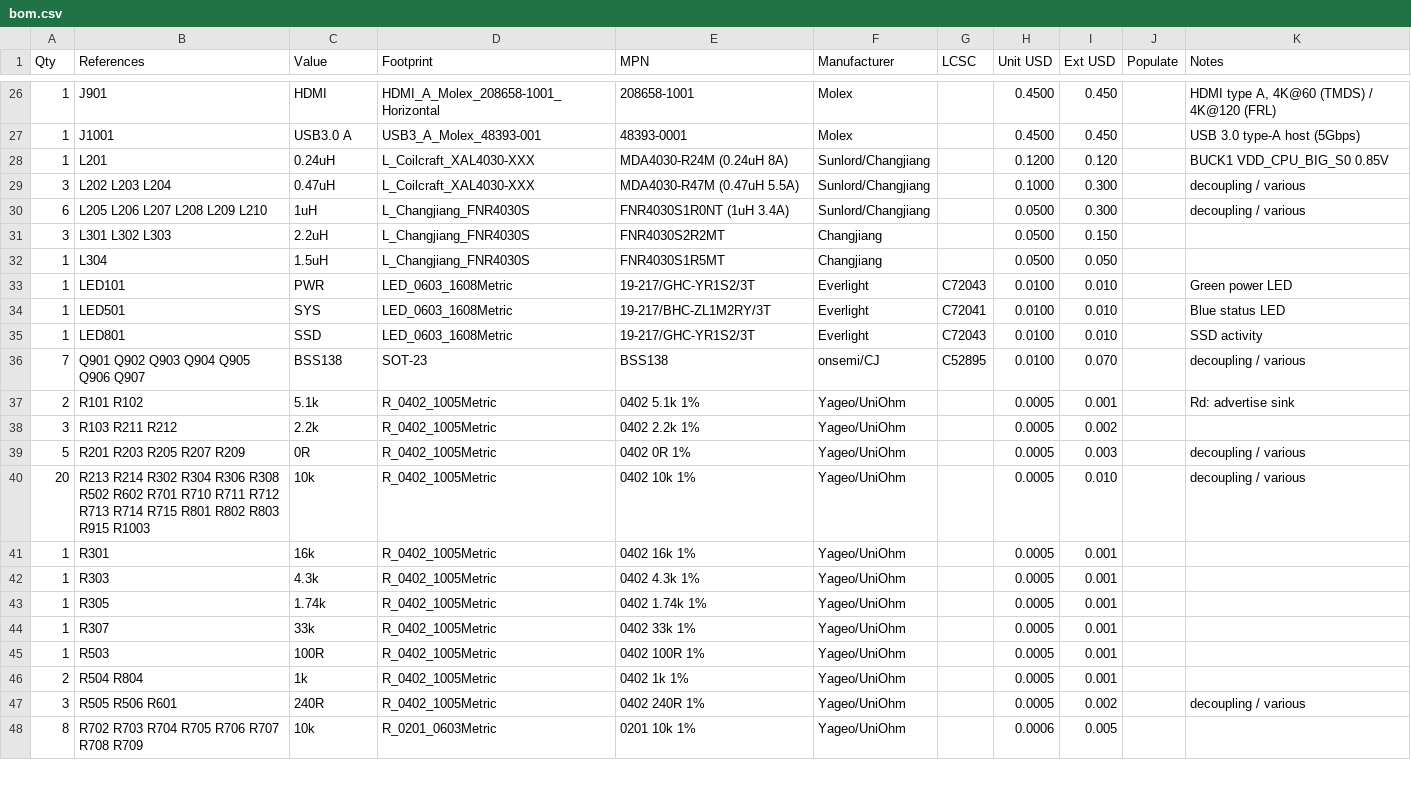
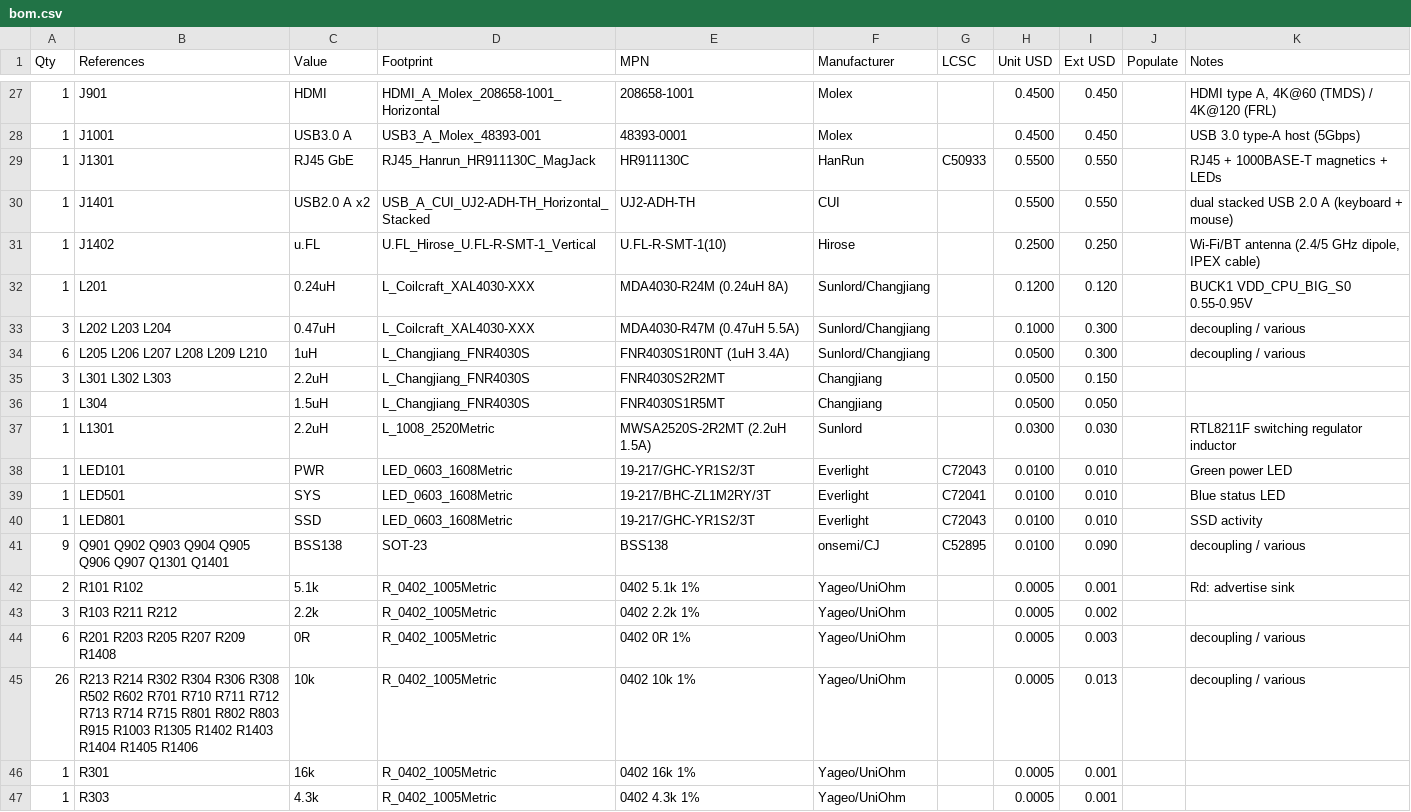
Before and after one commit to Immanueldavidckp/embedded_linux, a CSV file: hardware/sbc-rk3576/fab/bom.csv, drawn as a sheet; only a part is shown, gaps mark what is left out; the shorter side is filled out with more unchanged rows; the diff covers the shown part only.

```diff
--- a/hardware/sbc-rk3576/fab/bom.csv
+++ b/hardware/sbc-rk3576/fab/bom.csv
@@ -27,3 +28,6 @@ Qty,References,Value,Footprint,MPN,Manufacturer,LCSC,Unit USD,Ext USD,Populate,N
 1,J1001,USB3.0 A,USB3_A_Molex_48393-001,48393-0001,Molex,,0.4500,0.450,,USB 3.0 type-A host (5Gbps)
-1,L201,0.24uH,L_Coilcraft_XAL4030-XXX,MDA4030-R24M (0.24uH 8A),Sunlord/Changjiang,,0.1200,0.120,,BUCK1 VDD_CPU_BIG_S0 0.85V
+1,J1301,RJ45 GbE,RJ45_Hanrun_HR911130C_MagJack,HR911130C,HanRun,C50933,0.5500,0.550,,RJ45 + 1000BASE-T magnetics + LEDs
+1,J1401,USB2.0 A x2,USB_A_CUI_UJ2-ADH-TH_Horizontal_Stacked,UJ2-ADH-TH,CUI,,0.5500,0.550,,dual stacked USB 2.0 A (keyboard + mouse)
+1,J1402,u.FL,U.FL_Hirose_U.FL-R-SMT-1_Vertical,U.FL-R-SMT-1(10),Hirose,,0.2500,0.250,,"Wi-Fi/BT antenna (2.4/5 GHz dipole, IPEX cable)"
+1,L201,0.24uH,L_Coilcraft_XAL4030-XXX,MDA4030-R24M (0.24uH 8A),Sunlord/Changjiang,,0.1200,0.120,,BUCK1 VDD_CPU_BIG_S0 0.55-0.95V
 3,L202 L203 L204,0.47uH,L_Coilcraft_XAL4030-XXX,MDA4030-R47M (0.47uH 5.5A),Sunlord/Changjiang,,0.1000,0.300,,decoupling / various
@@ -32,2 +36,3 @@ Qty,References,Value,Footprint,MPN,Manufacturer,LCSC,Unit USD,Ext USD,Populate,N
 1,L304,1.5uH,L_Changjiang_FNR4030S,FNR4030S1R5MT,Changjiang,,0.0500,0.050,,
+1,L1301,2.2uH,L_1008_2520Metric,MWSA2520S-2R2MT (2.2uH 1.5A),Sunlord,,0.0300,0.030,,RTL8211F switching regulator inductor
 1,LED101,PWR,LED_0603_1608Metric,19-217/GHC-YR1S2/3T,Everlight,C72043,0.0100,0.010,,Green power LED
@@ -35,7 +40,7 @@ Qty,References,Value,Footprint,MPN,Manufacturer,LCSC,Unit USD,Ext USD,Populate,N
 1,LED801,SSD,LED_0603_1608Metric,19-217/GHC-YR1S2/3T,Everlight,C72043,0.0100,0.010,,SSD activity
-7,Q901 Q902 Q903 Q904 Q905 Q906 Q907,BSS138,SOT-23,BSS138,onsemi/CJ,C52895,0.0100,0.070,,decoupling / various
+9,Q901 Q902 Q903 Q904 Q905 Q906 Q907 Q1301 Q1401,BSS138,SOT-23,BSS138,onsemi/CJ,C52895,0.0100,0.090,,decoupling / various
 2,R101 R102,5.1k,R_0402_1005Metric,0402 5.1k 1%,Yageo/UniOhm,,0.0005,0.001,,Rd: advertise sink
 3,R103 R211 R212,2.2k,R_0402_1005Metric,0402 2.2k 1%,Yageo/UniOhm,,0.0005,0.002,,
-5,R201 R203 R205 R207 R209,0R,R_0402_1005Metric,0402 0R 1%,Yageo/UniOhm,,0.0005,0.003,,decoupling / various
-20,R213 R214 R302 R304 R306 R308 R502 R602 R701 R710 R711 R712 R713 R714 R715 R801 R802 R803 R915 R1003,10k,R_0402_1005Metric,0402 10k 1%,Yageo/UniOhm,,0.0005,0.010,,decoupling / various
+6,R201 R203 R205 R207 R209 R1408,0R,R_0402_1005Metric,0402 0R 1%,Yageo/UniOhm,,0.0005,0.003,,decoupling / various
+26,R213 R214 R302 R304 R306 R308 R502 R602 R701 R710 R711 R712 R713 R714 R715 R801 R802 R803 R915 R1003 R1305 R1402 R1403 R1404 R1405 R1406,10k,R_0402_1005Metric,0402 10k 1%,Yageo/UniOhm,,0.0005,0.013,,decoupling / various
 1,R301,16k,R_0402_1005Metric,0402 16k 1%,Yageo/UniOhm,,0.0005,0.001,,
```
Also changed, not shown: 12 added rows and 41 edited cells elsewhere in this file, hardware/sbc-rk3576/fab/bom_jlcpcb.csv, hardware/sbc-rk3576/fab/cpl_jlcpcb.csv, 57 other files.
